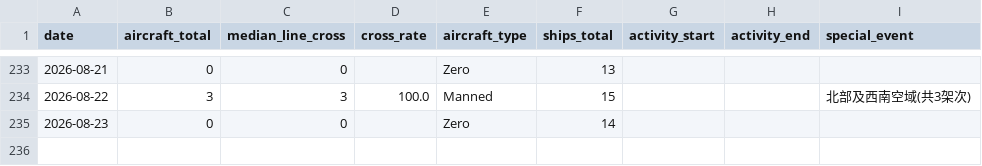
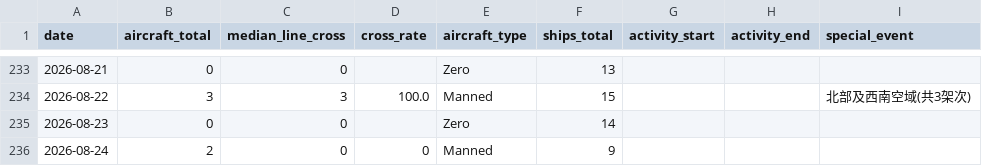
Before and after one commit to lioneer32232002-commits/pla-tracker, a CSV file: data/records.csv, drawn as a sheet; only a part is shown, gaps mark what is left out.

```diff
--- a/data/records.csv
+++ b/data/records.csv
@@ -254 +254,2 @@ date,aircraft_total,median_line_cross,cross_rate,aircraft_type,ships_total,activ
 2026-08-23,0,0,,Zero,14,,,
+2026-08-24,2,0,0,Manned,9,,,
```
Also changed, not shown: 19 other files.
